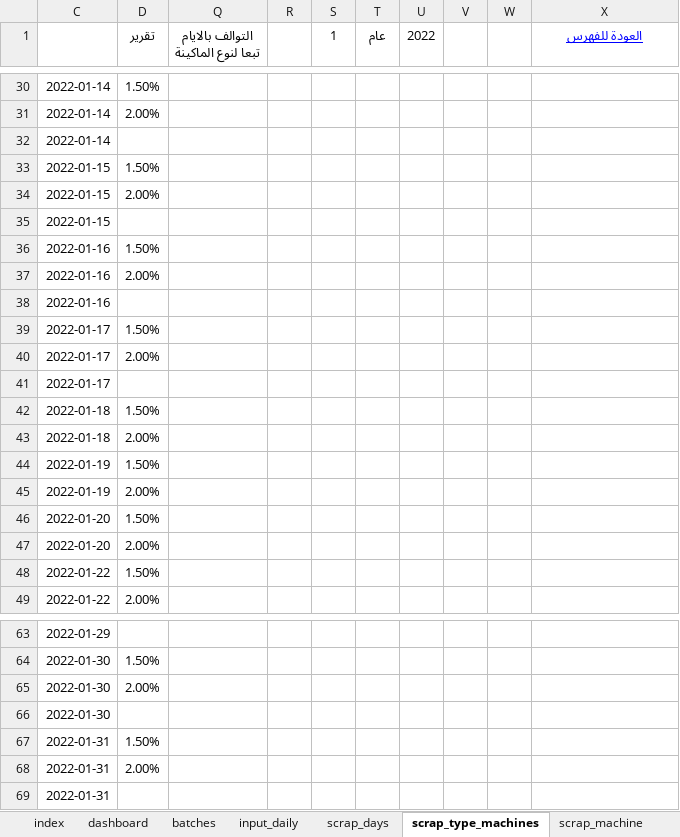
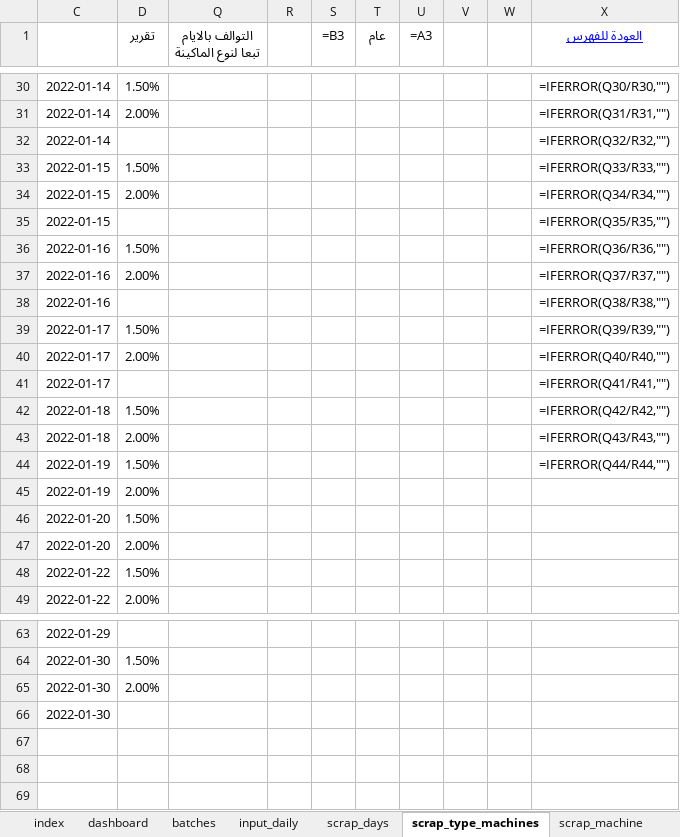
Before and after one commit to esmallah/data_assistant, an Excel workbook: apps/analysis/formats/2022-1QC_molds_daily_archive_v3.xlsx, sheet scrap_type_machines, drawn as a sheet; only a part is shown, gaps mark what is left out; values as stored, in another font and other column widths than the file's, no borders; formulas without a stored value are shown as written; conditional formats not drawn; the diff covers the shown part only; the diff names each change by its address in the sheet, - before the commit and + after, or states it on an @@ line.

```diff
--- a/apps/analysis/formats/2022-1QC_molds_daily_archive_v3.xlsx (sheet scrap_type_machines)
+++ b/apps/analysis/formats/2022-1QC_molds_daily_archive_v3.xlsx (sheet scrap_type_machines)
-S1: 1
+S1: =B3
-U1: 2022
+U1: =A3
-X30 (العودة للفهرس): (empty)
+X30 (العودة للفهرس): =IFERROR(Q30/R30,"")
-X31 (العودة للفهرس): (empty)
+X31 (العودة للفهرس): =IFERROR(Q31/R31,"")
-X32 (العودة للفهرس): (empty)
+X32 (العودة للفهرس): =IFERROR(Q32/R32,"")
-X33 (العودة للفهرس): (empty)
+X33 (العودة للفهرس): =IFERROR(Q33/R33,"")
-X34 (العودة للفهرس): (empty)
+X34 (العودة للفهرس): =IFERROR(Q34/R34,"")
-X35 (العودة للفهرس): (empty)
+X35 (العودة للفهرس): =IFERROR(Q35/R35,"")
-X36 (العودة للفهرس): (empty)
+X36 (العودة للفهرس): =IFERROR(Q36/R36,"")
-X37 (العودة للفهرس): (empty)
+X37 (العودة للفهرس): =IFERROR(Q37/R37,"")
-X38 (العودة للفهرس): (empty)
+X38 (العودة للفهرس): =IFERROR(Q38/R38,"")
-X39 (العودة للفهرس): (empty)
+X39 (العودة للفهرس): =IFERROR(Q39/R39,"")
-X40 (العودة للفهرس): (empty)
+X40 (العودة للفهرس): =IFERROR(Q40/R40,"")
-X41 (العودة للفهرس): (empty)
+X41 (العودة للفهرس): =IFERROR(Q41/R41,"")
-X42 (العودة للفهرس): (empty)
+X42 (العودة للفهرس): =IFERROR(Q42/R42,"")
-X43 (العودة للفهرس): (empty)
+X43 (العودة للفهرس): =IFERROR(Q43/R43,"")
-X44 (العودة للفهرس): (empty)
+X44 (العودة للفهرس): =IFERROR(Q44/R44,"")
-row 67: 2022-01-31 | 1.50%
-row 68: 2022-01-31 | 2.00%
-row 69: 2022-01-31
```
Also changed, not shown: 27 edited cells elsewhere in this sheet, sheet input_daily, sheet batches, sheet scrap_days, sheet scrap_machine, sheet material_daily, hidden cells, charts or pictures, apps/analysis/formats/2021-12QC_molds_daily_archive_v3.xlsx, apps/analysis/formats/2022-2QC_molds_daily_archive_v3.xlsx, 17 other files.
